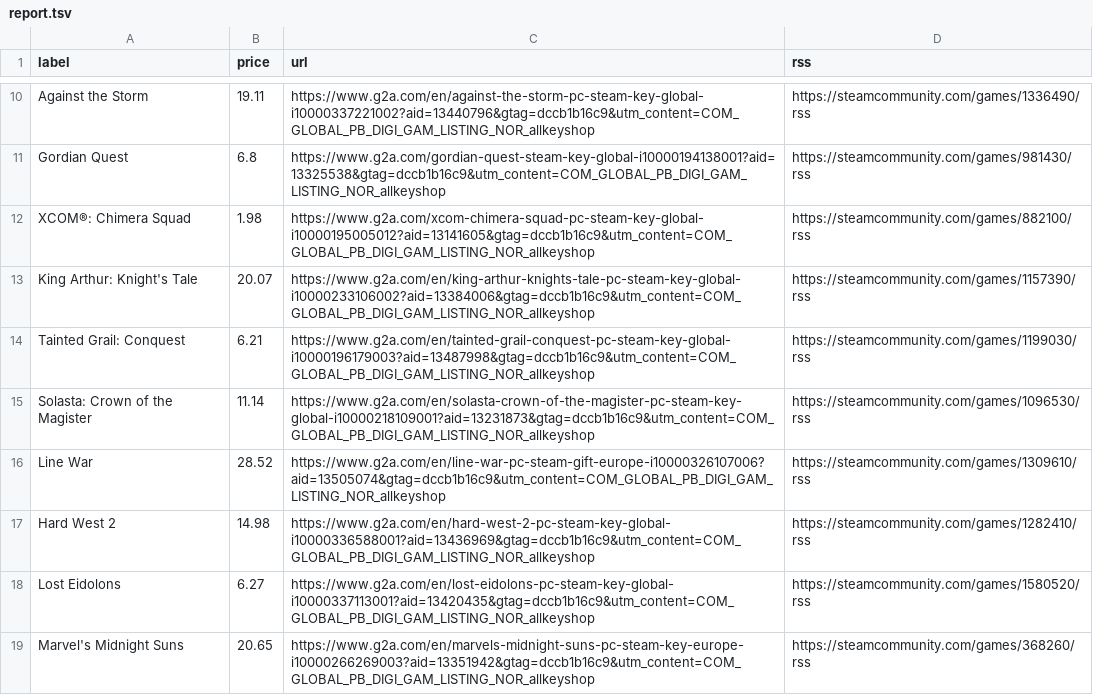
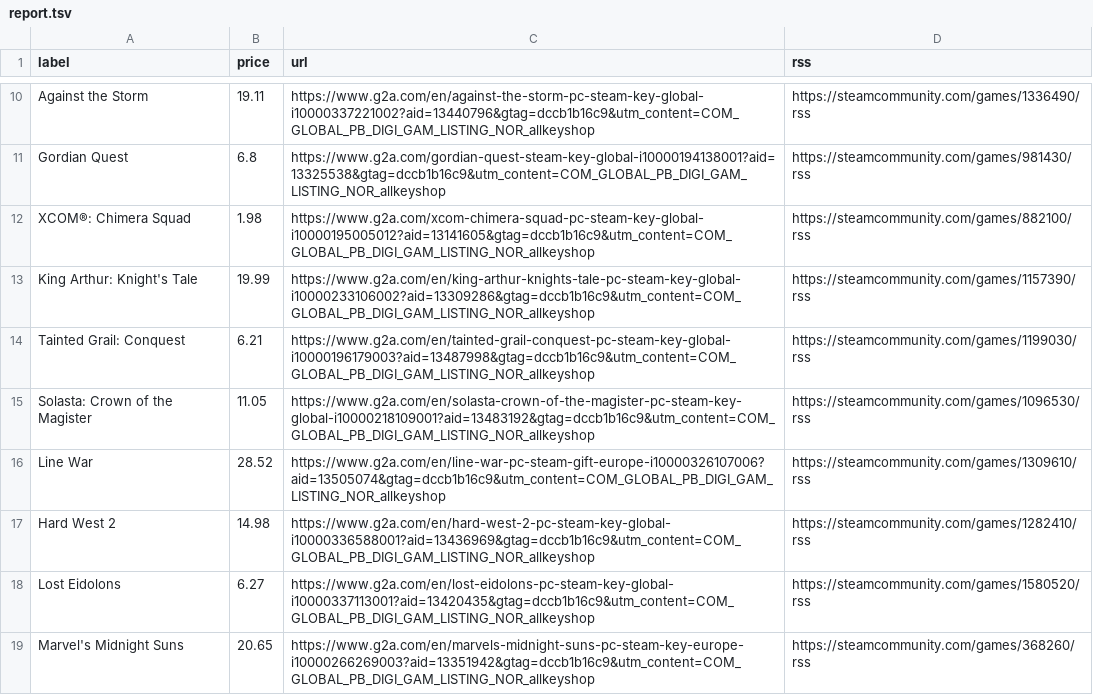
Before and after one commit to ste-xx/steam-price-watcher, a TSV file: report.tsv, drawn as a sheet; only a part is shown, gaps mark what is left out; the diff covers the shown part only.

Commit message:
Commit from GitHub Actions (Steam Watch Report)

```diff
--- a/report.tsv
+++ b/report.tsv
@@ -12,5 +12,5 @@ Gordian Quest	6.8	https://www.g2a.com/gordian-quest-steam-key-global-i1000019413
 XCOM®: Chimera Squad	1.98	https://www.g2a.com/xcom-chimera-squad-pc-steam-key-global-i10000195005012?aid=13141605&gtag=dccb1b16c9&utm_content=COM_GLOBAL_PB_DIGI_GAM_LISTING_NOR_allkeyshop	https://steamcommunity.com/games/882100/rss
-King Arthur: Knight's Tale	20.07	https://www.g2a.com/en/king-arthur-knights-tale-pc-steam-key-global-i10000233106002?aid=13384006&gtag=dccb1b16c9&utm_content=COM_GLOBAL_PB_DIGI_GAM_LISTING_NOR_allkeyshop	https://steamcommunity.com/games/1157390/rss
+King Arthur: Knight's Tale	19.99	https://www.g2a.com/en/king-arthur-knights-tale-pc-steam-key-global-i10000233106002?aid=13309286&gtag=dccb1b16c9&utm_content=COM_GLOBAL_PB_DIGI_GAM_LISTING_NOR_allkeyshop	https://steamcommunity.com/games/1157390/rss
 Tainted Grail: Conquest	6.21	https://www.g2a.com/en/tainted-grail-conquest-pc-steam-key-global-i10000196179003?aid=13487998&gtag=dccb1b16c9&utm_content=COM_GLOBAL_PB_DIGI_GAM_LISTING_NOR_allkeyshop	https://steamcommunity.com/games/1199030/rss
-Solasta: Crown of the Magister	11.14	https://www.g2a.com/en/solasta-crown-of-the-magister-pc-steam-key-global-i10000218109001?aid=13231873&gtag=dccb1b16c9&utm_content=COM_GLOBAL_PB_DIGI_GAM_LISTING_NOR_allkeyshop	https://steamcommunity.com/games/1096530/rss
+Solasta: Crown of the Magister	11.05	https://www.g2a.com/en/solasta-crown-of-the-magister-pc-steam-key-global-i10000218109001?aid=13483192&gtag=dccb1b16c9&utm_content=COM_GLOBAL_PB_DIGI_GAM_LISTING_NOR_allkeyshop	https://steamcommunity.com/games/1096530/rss
 Line War	28.52	https://www.g2a.com/en/line-war-pc-steam-gift-europe-i10000326107006?aid=13505074&gtag=dccb1b16c9&utm_content=COM_GLOBAL_PB_DIGI_GAM_LISTING_NOR_allkeyshop	https://steamcommunity.com/games/1309610/rss
```
Also changed, not shown: 10 edited cells elsewhere in this file, 1 other file.
